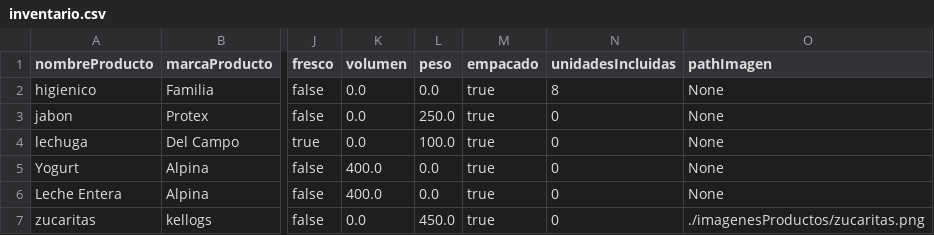
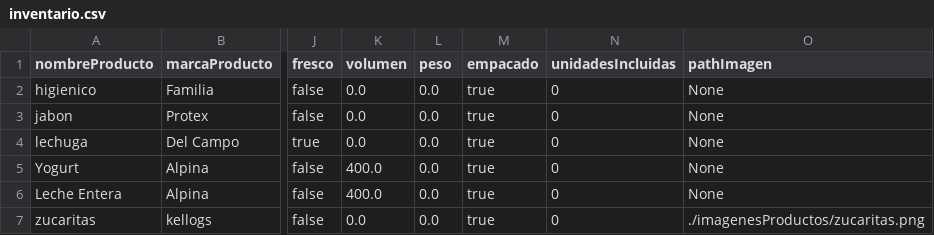
Before and after one commit to DPOO-SEC04-202120-G07/Proyecto-03, a CSV file: SupermarketHandler/data/inventario.csv, drawn as a sheet; only a part is shown, gaps mark what is left out; the diff names each change by its address in the sheet, - before the commit and + after, or states it on an @@ line.

Commit message:
data update

```diff
--- a/SupermarketHandler/data/inventario.csv
+++ b/SupermarketHandler/data/inventario.csv
-N2 (unidadesIncluidas): 8
+N2 (unidadesIncluidas): 0
-L3 (peso): 250.0
+L3 (peso): 0.0
-L4 (peso): 100.0
+L4 (peso): 0.0
-L7 (peso): 450.0
+L7 (peso): 0.0
```
Also changed, not shown: 4 other files.
